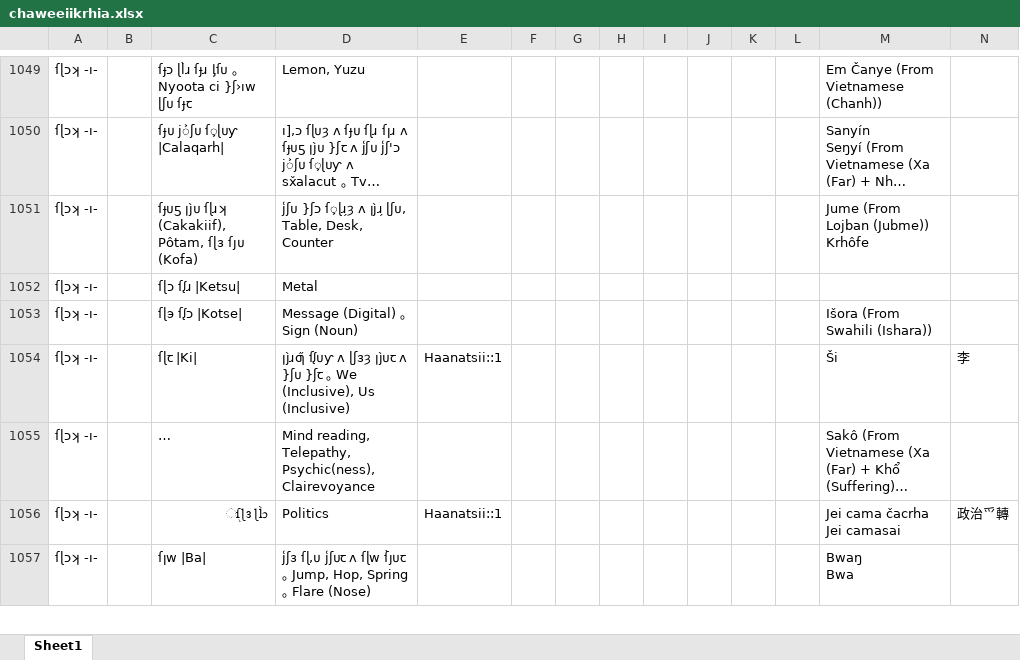
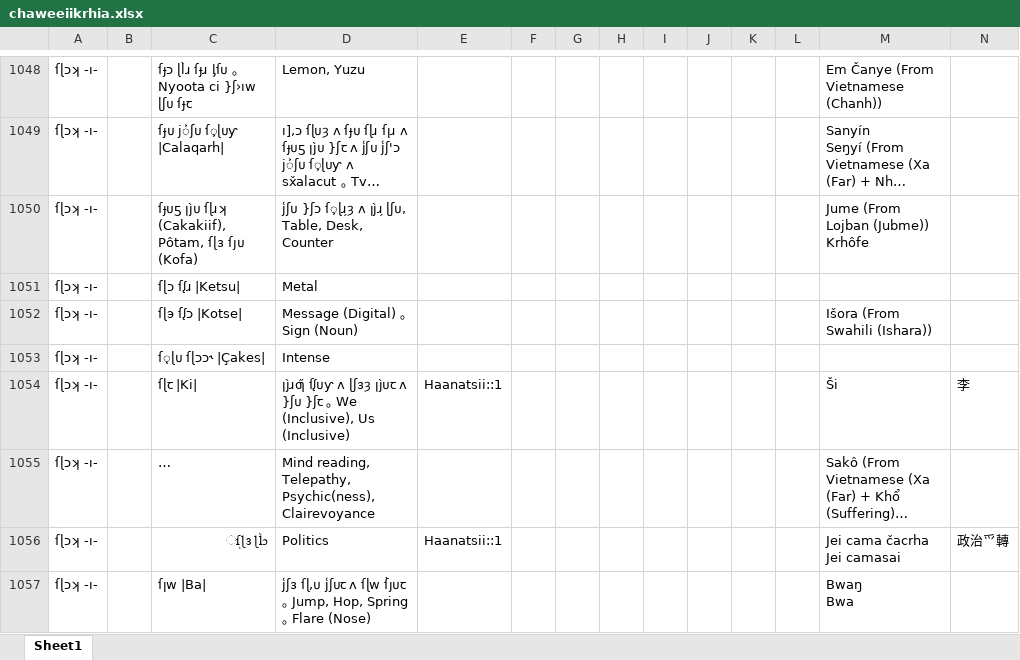
Before and after one commit to Krhitlashi/CakiiEChaweEIIkrhia, an Excel workbook: app/src/main/assets/chaweeiikrhia.xlsx, sheet Sheet1, drawn as a sheet; only a part is shown, gaps mark what is left out; long unchanged cells end in …; values as stored, in another font and other column widths than the file's, no borders; rows hold the shown columns only; the diff covers the shown part only; the diff names each change by its address in the sheet, - before the commit and + after, or states it on an @@ line.

Commit message:
ſɭɔ ŋᷠᴜ j͐ʃ ſᶘɹ }ʃᴜ j͑ʃƨꞇʞ j͑ʃп́ɔ ſɭɔʞ

```diff
--- a/app/src/main/assets/chaweeiikrhia.xlsx (sheet Sheet1)
+++ b/app/src/main/assets/chaweeiikrhia.xlsx (sheet Sheet1)
+row 1053: ſɭɔʞ -ı- |  | ſ͔ɭᴜ ſɭɔɔ˞ |Çakes| | Intense
```
Also changed, not shown: 34 added rows, 15 removed rows and 59 edited cells elsewhere in this sheet, 3 other files.
